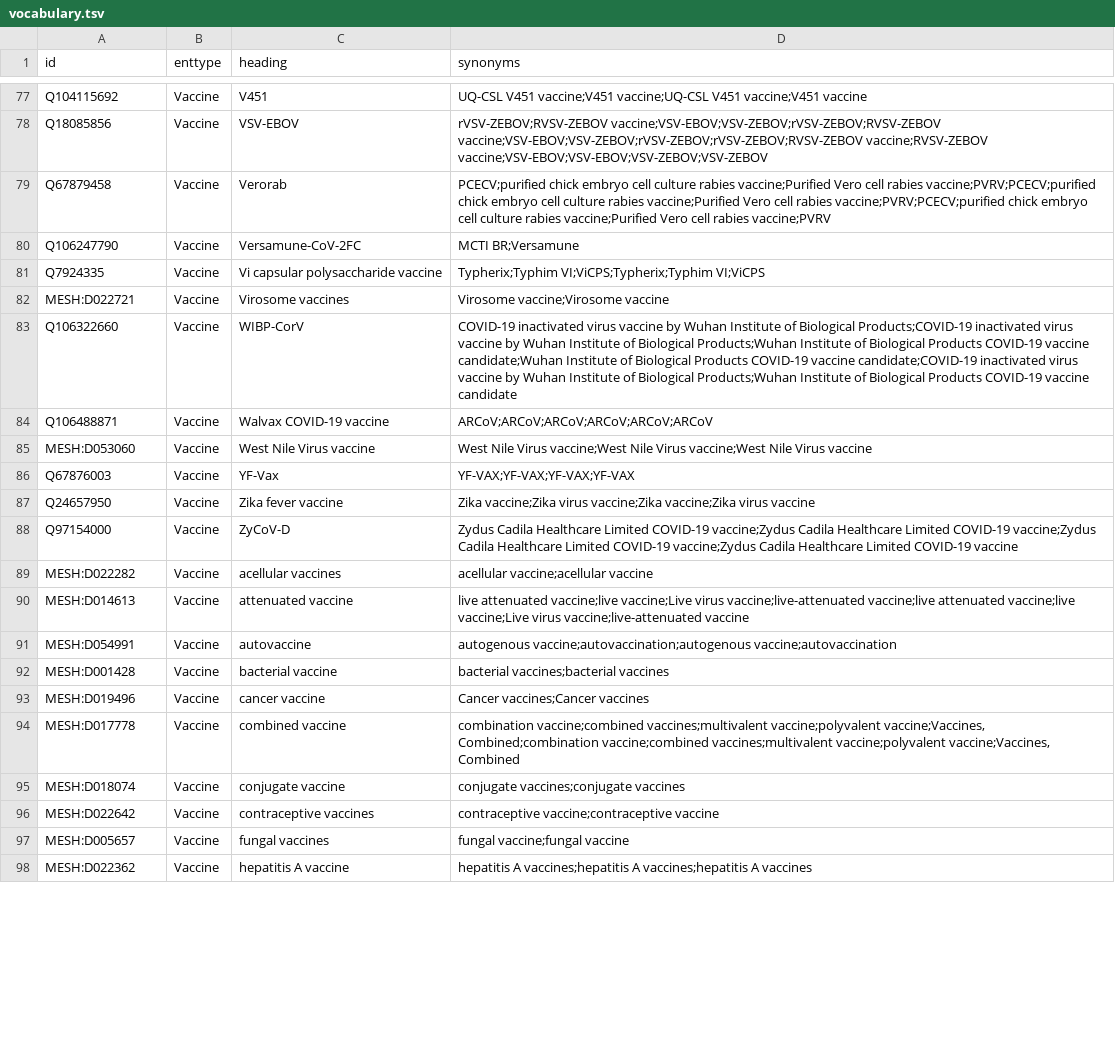
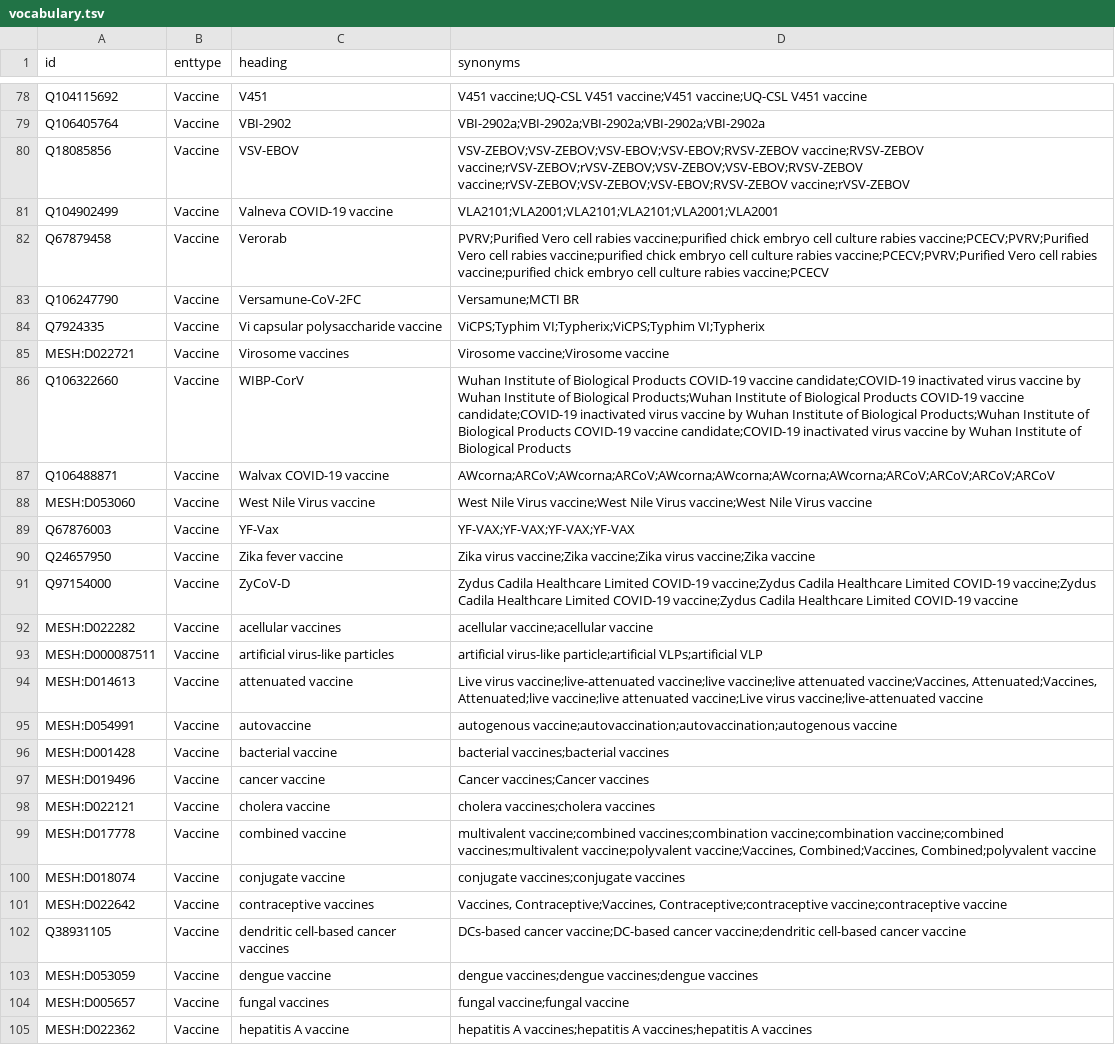
Before and after one commit to HermannKroll/NarrativeAnnotation, a TSV file: resources/vocabularies/vaccine/vocabulary.tsv, drawn as a sheet; only a part is shown, gaps mark what is left out; addresses are those after the commit; the diff covers the shown part only; the diff names each change by its address in the sheet, - before the commit and + after, or states it on an @@ line.

Commit message:
update vaccine vocab

```diff
--- a/resources/vocabularies/vaccine/vocabulary.tsv
+++ b/resources/vocabularies/vaccine/vocabulary.tsv
-D78 (synonyms): UQ-CSL V451 vaccine;V451 vaccine;UQ-CSL V451 vaccine;V451 vaccine
+D78 (synonyms): V451 vaccine;UQ-CSL V451 vaccine;V451 vaccine;UQ-CSL V451 vaccine
+row 79: Q106405764 | Vaccine | VBI-2902 | VBI-2902a;VBI-2902a;VBI-2902a;VBI-2902a;VBI-2902a
-D80 (synonyms): rVSV-ZEBOV;RVSV-ZEBOV vaccine;VSV-EBOV;VSV-ZEBOV;rVSV-ZEBOV;RVSV-ZEBOV vaccine;VSV-EBOV;VSV-ZEBOV;rVSV-ZEBOV;rVSV-ZEBOV;RVSV-ZEBOV vaccine;RVSV-ZEBOV vaccine;VSV-EBOV;VSV-EBOV;VSV-ZEBOV;VSV-ZEBOV
+D80 (synonyms): VSV-ZEBOV;VSV-ZEBOV;VSV-EBOV;VSV-EBOV;RVSV-ZEBOV vaccine;RVSV-ZEBOV vaccine;rVSV-ZEBOV;rVSV-ZEBOV;VSV-ZEBOV;VSV-EBOV;RVSV-ZEBOV vaccine;rVSV-ZEBOV;VSV-ZEBOV;VSV-EBOV;RVSV-ZEBOV vaccine;rVSV-ZEBOV
+row 81: Q104902499 | Vaccine | Valneva COVID-19 vaccine | VLA2101;VLA2001;VLA2101;VLA2101;VLA2001;VLA2001
-D82 (synonyms): PCECV;purified chick embryo cell culture rabies vaccine;Purified Vero cell rabies vaccine;PVRV;PCECV;purified chick embryo cell culture rabies vaccine;Purified Vero cell rabies vaccine;PVRV;PCECV;purified chick embryo cell culture rabies vaccine;Purified Vero cell rabies vaccine;PVRV
+D82 (synonyms): PVRV;Purified Vero cell rabies vaccine;purified chick embryo cell culture rabies vaccine;PCECV;PVRV;Purified Vero cell rabies vaccine;purified chick embryo cell culture rabies vaccine;PCECV;PVRV;Purified Vero cell rabies vaccine;purified chick embryo cell culture rabies vaccine;PCECV
-D83 (synonyms): MCTI BR;Versamune
+D83 (synonyms): Versamune;MCTI BR
-D84 (synonyms): Typherix;Typhim VI;ViCPS;Typherix;Typhim VI;ViCPS
+D84 (synonyms): ViCPS;Typhim VI;Typherix;ViCPS;Typhim VI;Typherix
-D86 (synonyms): COVID-19 inactivated virus vaccine by Wuhan Institute of Biological Products;COVID-19 inactivated virus vaccine by Wuhan Institute of Biological Products;Wuhan Institute of Biological Products COVID-19 vaccine candidate;Wuhan Institute of Biological Products COVID-19 vaccine candidate;COVID-19 inactivated virus vaccine by Wuhan Institute of Biological Products;Wuhan Institute of Biological Products COVID-19 vaccine candidate
+D86 (synonyms): Wuhan Institute of Biological Products COVID-19 vaccine candidate;COVID-19 inactivated virus vaccine by Wuhan Institute of Biological Products;Wuhan Institute of Biological Products COVID-19 vaccine candidate;COVID-19 inactivated virus vaccine by Wuhan Institute of Biological Products;Wuhan Institute of Biological Products COVID-19 vaccine candidate;COVID-19 inactivated virus vaccine by Wuhan Institute of Biological Products
-D87 (synonyms): ARCoV;ARCoV;ARCoV;ARCoV;ARCoV;ARCoV
+D87 (synonyms): AWcorna;ARCoV;AWcorna;ARCoV;AWcorna;AWcorna;AWcorna;AWcorna;ARCoV;ARCoV;ARCoV;ARCoV
-D90 (synonyms): Zika vaccine;Zika virus vaccine;Zika vaccine;Zika virus vaccine
+D90 (synonyms): Zika virus vaccine;Zika vaccine;Zika virus vaccine;Zika vaccine
+row 93: MESH:D000087511 | Vaccine | artificial virus-like particles | artificial virus-like particle;artificial VLPs;artificial VLP
-D94 (synonyms): live attenuated vaccine;live vaccine;Live virus vaccine;live-attenuated vaccine;live attenuated vaccine;live vaccine;Live virus…
+D94 (synonyms): Live virus vaccine;live-attenuated vaccine;live vaccine;live attenuated vaccine;Vaccines, Attenuated;Vaccines, Attenuated;live vaccine;live attenuated vaccine;Live virus…
-D95 (synonyms): autogenous vaccine;autovaccination;autogenous vaccine;autovaccination
+D95 (synonyms): autogenous vaccine;autovaccination;autovaccination;autogenous vaccine
+row 98: MESH:D022121 | Vaccine | cholera vaccine | cholera vaccines;cholera vaccines
-D99 (synonyms): combination vaccine;combined vaccines;multivalent vaccine;polyvalent vaccine;Vaccines, Combined;combination vaccine;combined vaccines;multivalent vaccine;polyvalent vaccine;Vaccines, Combined
+D99 (synonyms): multivalent vaccine;combined vaccines;combination vaccine;combination vaccine;combined vaccines;multivalent vaccine;polyvalent vaccine;Vaccines, Combined;Vaccines, Combined;polyvalent vaccine
-D101 (synonyms): contraceptive vaccine;contraceptive vaccine
+D101 (synonyms): Vaccines, Contraceptive;Vaccines, Contraceptive;contraceptive vaccine;contraceptive vaccine
+row 102: Q38931105 | Vaccine | dendritic cell-based cancer vaccines | DCs-based cancer vaccine;DC-based cancer vaccine;dendritic cell-based cancer vaccine
+row 103: MESH:D053059 | Vaccine | dengue vaccine | dengue vaccines;dengue vaccines;dengue vaccines
```
Also changed, not shown: 14 added rows, 4 removed rows, 1 moved row and 57 edited cells elsewhere in this file, 1 other file.
